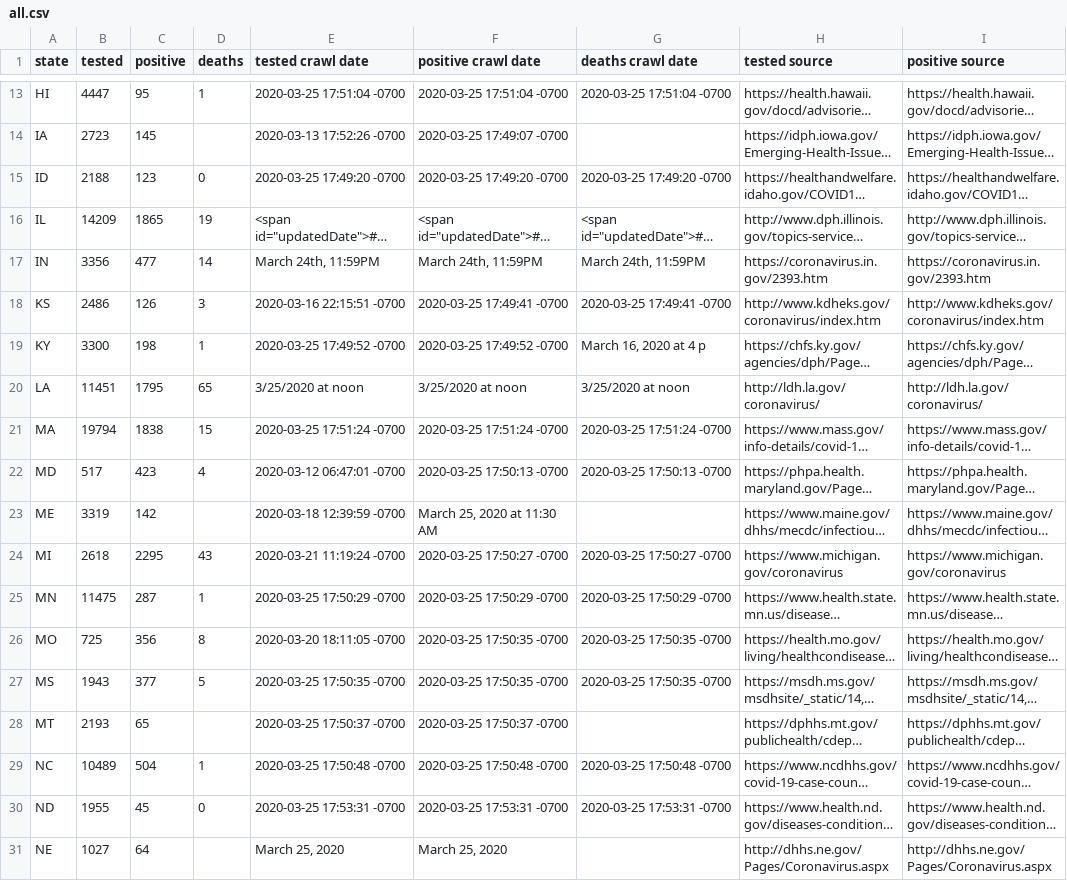
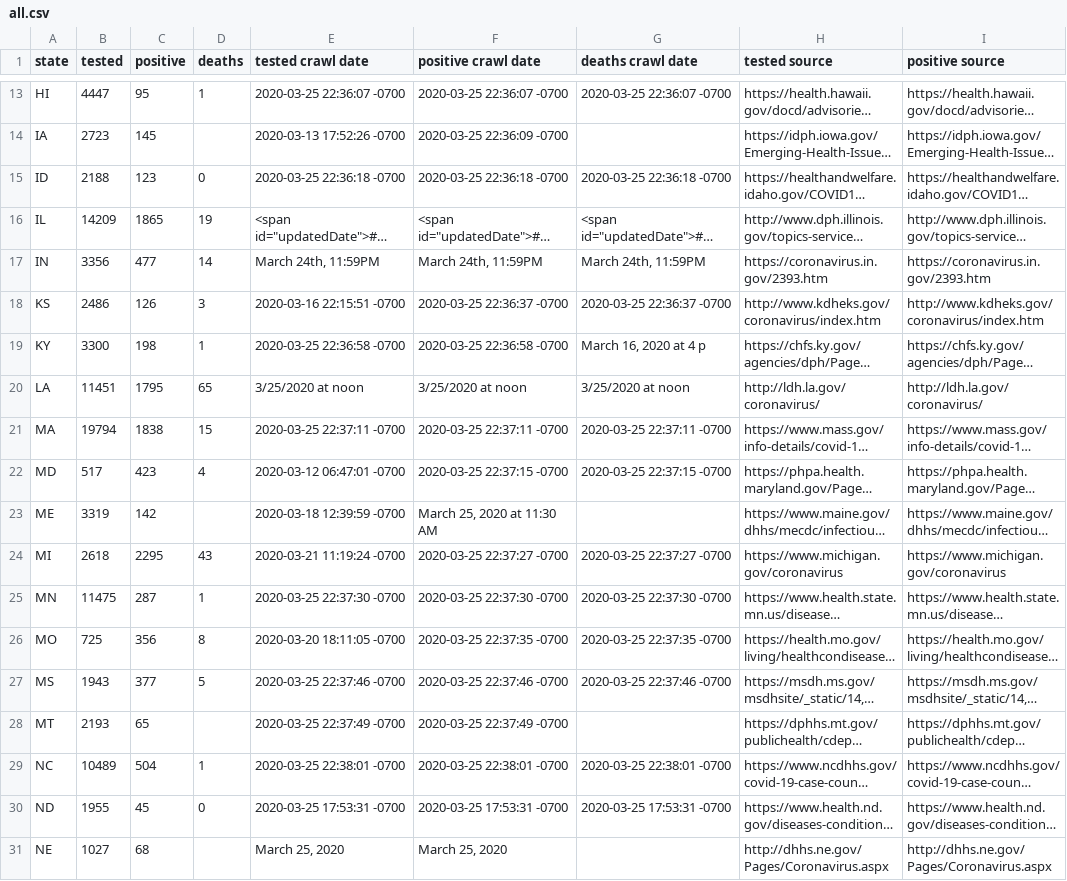
Before and after one commit to timmywheels/crawl-and-parse, a CSV file: all.csv, drawn as a sheet; only a part is shown, gaps mark what is left out; long unchanged cells end in …; the diff covers the shown part only; the diff names each change by its address in the sheet, - before the commit and + after, or states it on an @@ line.

Commit message:
update crawler to save everything, including pdfs

```diff
--- a/all.csv
+++ b/all.csv
-E13 (tested crawl date): 2020-03-25 17:51:04 -0700
+E13 (tested crawl date): 2020-03-25 22:36:07 -0700
-F13 (positive crawl date): 2020-03-25 17:51:04 -0700
+F13 (positive crawl date): 2020-03-25 22:36:07 -0700
-G13 (deaths crawl date): 2020-03-25 17:51:04 -0700
+G13 (deaths crawl date): 2020-03-25 22:36:07 -0700
-F14 (positive crawl date): 2020-03-25 17:49:07 -0700
+F14 (positive crawl date): 2020-03-25 22:36:09 -0700
-E15 (tested crawl date): 2020-03-25 17:49:20 -0700
+E15 (tested crawl date): 2020-03-25 22:36:18 -0700
-F15 (positive crawl date): 2020-03-25 17:49:20 -0700
+F15 (positive crawl date): 2020-03-25 22:36:18 -0700
-G15 (deaths crawl date): 2020-03-25 17:49:20 -0700
+G15 (deaths crawl date): 2020-03-25 22:36:18 -0700
-F18 (positive crawl date): 2020-03-25 17:49:41 -0700
+F18 (positive crawl date): 2020-03-25 22:36:37 -0700
-G18 (deaths crawl date): 2020-03-25 17:49:41 -0700
+G18 (deaths crawl date): 2020-03-25 22:36:37 -0700
-E19 (tested crawl date): 2020-03-25 17:49:52 -0700
+E19 (tested crawl date): 2020-03-25 22:36:58 -0700
-F19 (positive crawl date): 2020-03-25 17:49:52 -0700
+F19 (positive crawl date): 2020-03-25 22:36:58 -0700
-E21 (tested crawl date): 2020-03-25 17:51:24 -0700
+E21 (tested crawl date): 2020-03-25 22:37:11 -0700
-F21 (positive crawl date): 2020-03-25 17:51:24 -0700
+F21 (positive crawl date): 2020-03-25 22:37:11 -0700
-G21 (deaths crawl date): 2020-03-25 17:51:24 -0700
+G21 (deaths crawl date): 2020-03-25 22:37:11 -0700
-F22 (positive crawl date): 2020-03-25 17:50:13 -0700
+F22 (positive crawl date): 2020-03-25 22:37:15 -0700
-G22 (deaths crawl date): 2020-03-25 17:50:13 -0700
+G22 (deaths crawl date): 2020-03-25 22:37:15 -0700
-F24 (positive crawl date): 2020-03-25 17:50:27 -0700
+F24 (positive crawl date): 2020-03-25 22:37:27 -0700
-G24 (deaths crawl date): 2020-03-25 17:50:27 -0700
+G24 (deaths crawl date): 2020-03-25 22:37:27 -0700
-E25 (tested crawl date): 2020-03-25 17:50:29 -0700
+E25 (tested crawl date): 2020-03-25 22:37:30 -0700
-F25 (positive crawl date): 2020-03-25 17:50:29 -0700
+F25 (positive crawl date): 2020-03-25 22:37:30 -0700
-G25 (deaths crawl date): 2020-03-25 17:50:29 -0700
+G25 (deaths crawl date): 2020-03-25 22:37:30 -0700
-F26 (positive crawl date): 2020-03-25 17:50:35 -0700
+F26 (positive crawl date): 2020-03-25 22:37:35 -0700
-G26 (deaths crawl date): 2020-03-25 17:50:35 -0700
+G26 (deaths crawl date): 2020-03-25 22:37:35 -0700
-E27 (tested crawl date): 2020-03-25 17:50:35 -0700
+E27 (tested crawl date): 2020-03-25 22:37:46 -0700
-F27 (positive crawl date): 2020-03-25 17:50:35 -0700
+F27 (positive crawl date): 2020-03-25 22:37:46 -0700
-G27 (deaths crawl date): 2020-03-25 17:50:35 -0700
+G27 (deaths crawl date): 2020-03-25 22:37:46 -0700
-E28 (tested crawl date): 2020-03-25 17:50:37 -0700
+E28 (tested crawl date): 2020-03-25 22:37:49 -0700
-F28 (positive crawl date): 2020-03-25 17:50:37 -0700
+F28 (positive crawl date): 2020-03-25 22:37:49 -0700
-E29 (tested crawl date): 2020-03-25 17:50:48 -0700
+E29 (tested crawl date): 2020-03-25 22:38:01 -0700
-F29 (positive crawl date): 2020-03-25 17:50:48 -0700
+F29 (positive crawl date): 2020-03-25 22:38:01 -0700
-G29 (deaths crawl date): 2020-03-25 17:50:48 -0700
+G29 (deaths crawl date): 2020-03-25 22:38:01 -0700
-C31 (positive): 64
+C31 (positive): 68
```
Also changed, not shown: 74 edited cells elsewhere in this file, 1 other file.
